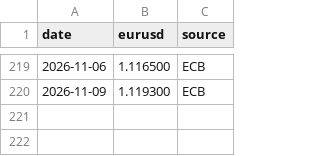
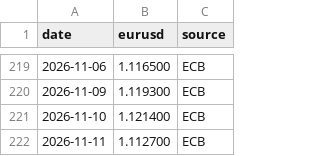
Before and after one commit to Luminor436/procurement-intelligence, a CSV file: data/eurusd_ecb.csv, drawn as a sheet; only a part is shown, gaps mark what is left out.

```diff
--- a/data/eurusd_ecb.csv
+++ b/data/eurusd_ecb.csv
@@ -220 +220,3 @@ date,eurusd,source
 2026-11-09,1.119300,ECB
+2026-11-10,1.121400,ECB
+2026-11-11,1.112700,ECB
```
Also changed, not shown: 1 other file.
